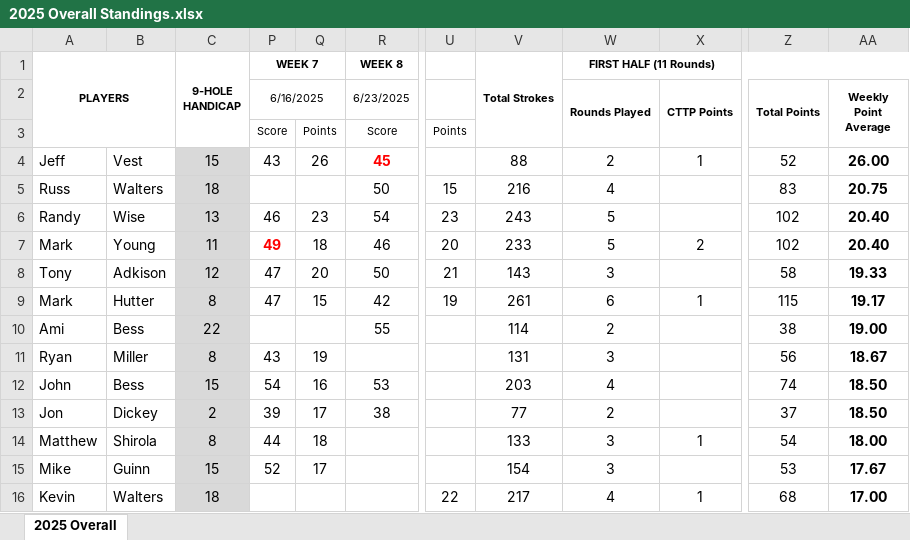
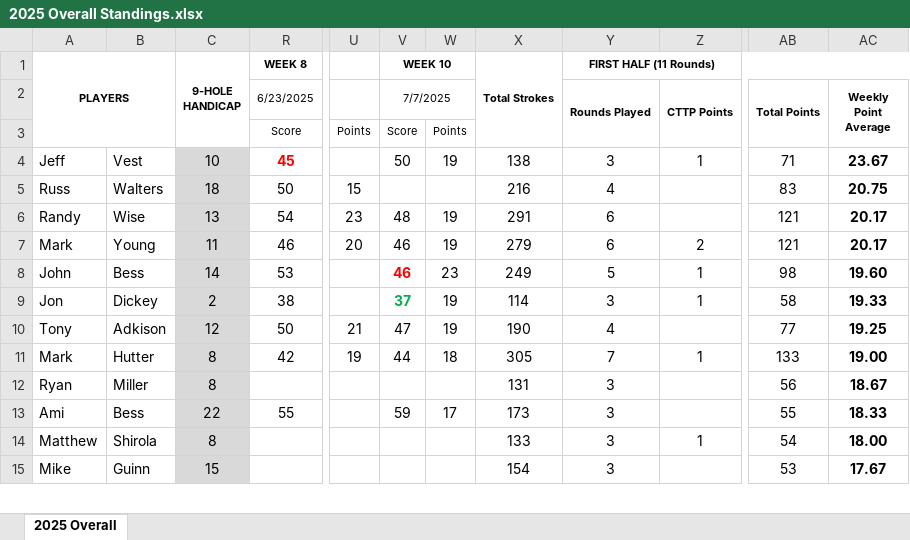
Before and after one commit to mthutter/golf-league-manager, an Excel workbook: public/results/2025/2025 Overall Standings.xlsx, sheet 2025 Overall, drawn as a sheet; only a part is shown, gaps mark what is left out; values as stored, in another font and other column widths than the file's, no borders; removed rows and columns are numbered as before the commit, all else as after; rows hold the shown columns only; the diff covers the shown part only; the diff names each change by its address in the sheet, - before the commit and + after, or states it on an @@ line.

Commit message:
070825 - updated scores/handicaps/tee times

```diff
--- a/public/results/2025/2025 Overall Standings.xlsx (sheet 2025 Overall)
+++ b/public/results/2025/2025 Overall Standings.xlsx (sheet 2025 Overall)
@@ column P (6/16/2025) hidden, row 1: WEEK 7; rows 3-9: Score | 43 |  | 46 | 49 | 47 | 47; row 11: 43; rows 14-15: 44 | 52 @@
@@ column Q hidden, rows 3-9: Points | 26 |  | 23 | 18 | 20 | 15; row 11: 19; rows 14-15: 18 | 17 @@
+column V (7/7/2025), row 1: WEEK 10; rows 3-7: Score | 50 |  | 48 | 46; rows 10-11: 47 | 44
+column W, rows 3-7: Points | 19 |  | 19 | 19; rows 10-11: 19 | 18
-C4: 15
+C4: 10
-X4: 88
+X4: 138
-Y4 (Rounds Played): 2
+Y4 (Rounds Played): 3
-AB4 (Total Points): 52
+AB4 (Total Points): 71
-AC4 (Weekly Point Average): 26.00
+AC4 (Weekly Point Average): 23.67
-X6: 243
+X6: 291
-Y6:Y7 (Rounds Played): 5
+Y6:Y7 (Rounds Played): 6
-AB6:AB7 (Total Points): 102
+AB6:AB7 (Total Points): 121
-AC6:AC7 (Weekly Point Average): 20.40
+AC6:AC7 (Weekly Point Average): 20.17
-X7: 233
+X7: 279
+row 8: John | Bess | 14 | 53 |  | 46 | 23 | 249 | 5 | 1 | 98 | 19.60
+row 9: Jon | Dickey | 2 | 38 |  | 37 | 19 | 114 | 3 | 1 | 58 | 19.33
-X10: 143
+X10: 190
-Y10 (Rounds Played): 3
+Y10 (Rounds Played): 4
-AB10 (Total Points): 58
+AB10 (Total Points): 77
-AC10 (Weekly Point Average): 19.33
+AC10 (Weekly Point Average): 19.25
-X11: 261
+X11: 305
-Y11 (Rounds Played): 6
+Y11 (Rounds Played): 7
-AB11 (Total Points): 115
+AB11 (Total Points): 133
-AC11 (Weekly Point Average): 19.17
+AC11 (Weekly Point Average): 19.00
-row 10: Ami | Bess | 22 |  |  | 55 |  | 114 | 2 |  | 38 | 19.00
-row 12: John | Bess | 15 | 54 | 16 | 53 |  | 203 | 4 |  | 74 | 18.50
-row 13: Jon | Dickey | 2 | 39 | 17 | 38 |  | 77 | 2 |  | 37 | 18.50
+row 13: Ami | Bess | 22 | 55 |  | 59 | 17 | 173 | 3 |  | 55 | 18.33
-row 16: Kevin | Walters | 18 |  |  |  | 22 | 217 | 4 | 1 | 68 | 17.00
```
Also changed, not shown: 1 added row and 5 edited cells elsewhere in this sheet, formulas that keep their value, 6 other files.
